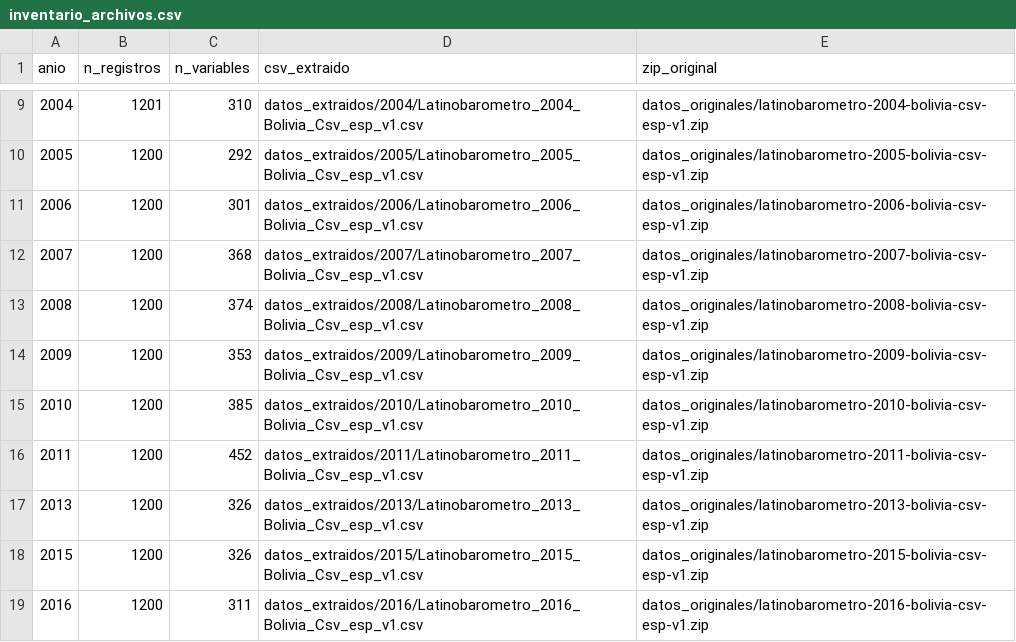
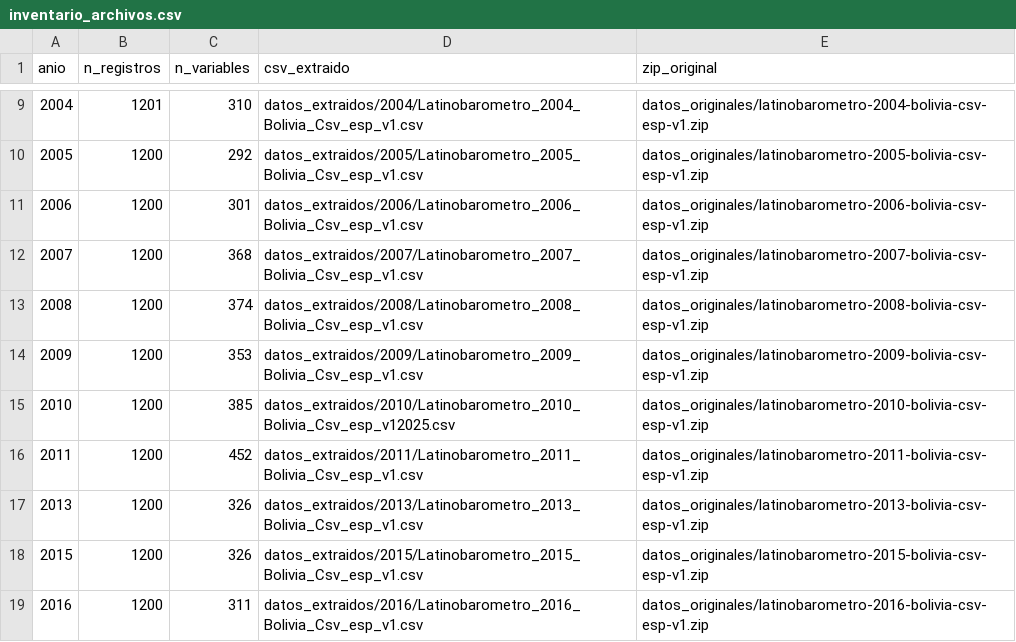
Before and after one commit to MonsieurUlupica/latinobarometro-bolivia-laboratorio, a CSV file: Latinobarometro_historico_Bolivia/inventario_archivos.csv, drawn as a sheet; only a part is shown, gaps mark what is left out.

Commit message:
Corregir ruta del CSV original 2010 y comprobar 23 rutas del inventario

```diff
--- a/Latinobarometro_historico_Bolivia/inventario_archivos.csv
+++ b/Latinobarometro_historico_Bolivia/inventario_archivos.csv
@@ -14,3 +14,3 @@ anio,n_registros,n_variables,csv_extraido,zip_original
 2009,1200,353,datos_extraidos/2009/Latinobarometro_2009_Bolivia_Csv_esp_v1.csv,datos_originales/latinobarometro-2009-bolivia-csv-esp-v1.zip
-2010,1200,385,datos_extraidos/2010/Latinobarometro_2010_Bolivia_Csv_esp_v1.csv,datos_originales/latinobarometro-2010-bolivia-csv-esp-v1.zip
+2010,1200,385,datos_extraidos/2010/Latinobarometro_2010_Bolivia_Csv_esp_v12025.csv,datos_originales/latinobarometro-2010-bolivia-csv-esp-v1.zip
 2011,1200,452,datos_extraidos/2011/Latinobarometro_2011_Bolivia_Csv_esp_v1.csv,datos_originales/latinobarometro-2011-bolivia-csv-esp-v1.zip
```
Also changed, not shown: 2 other files.
